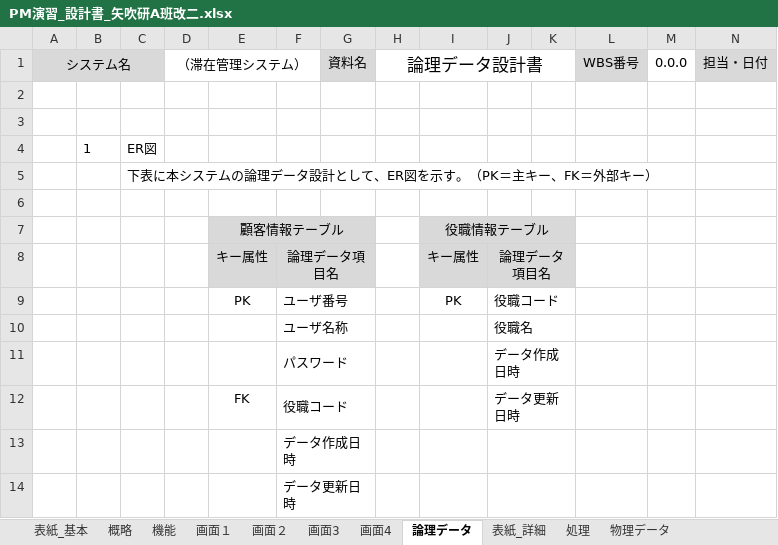
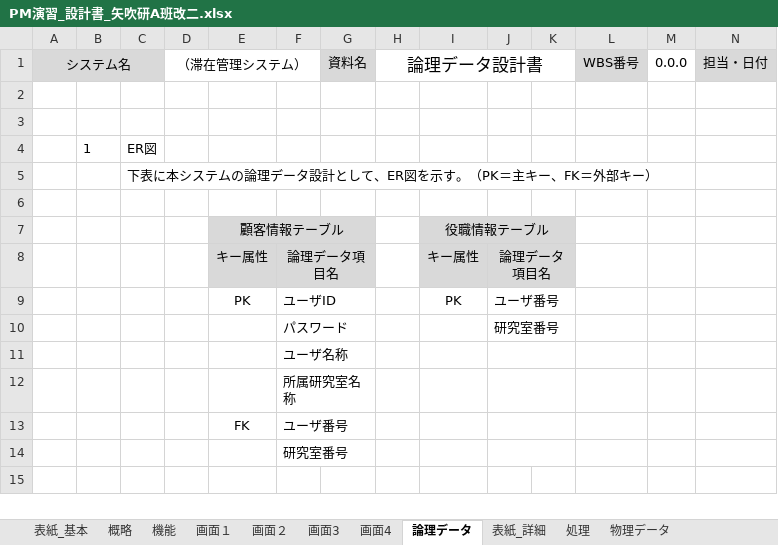
Before and after one commit to shimoda-a/pmpractice, an Excel workbook: yabuki-a/PM演習矢吹a/PM演習_設計書_矢吹研A班改二.xlsx, sheet 論理データ, drawn as a sheet; only a part is shown; values as stored, in another font and other column widths than the file's, no borders; charts and pictures not drawn; removed rows and columns are numbered as before the commit, all else as after; rows hold the shown columns only; the diff names each change by its address in the sheet, - before the commit and + after, or states it on an @@ line.

```diff
--- a/yabuki-a/PM演習矢吹a/PM演習_設計書_矢吹研A班改二.xlsx (sheet 論理データ)
+++ b/yabuki-a/PM演習矢吹a/PM演習_設計書_矢吹研A班改二.xlsx (sheet 論理データ)
-F9: ユーザ番号
+F9: ユーザID
-J9: 役職コード
+J9: ユーザ番号
-row 10:  |  |  |  |  | ユーザ名称 |  |  |  | 役職名
-J10: データ作成日時
+J10: 研究室番号
-row 12:  |  |  |  | FK | 役職コード |  |  |  | データ更新日時
-F11: データ作成日時
+F11: ユーザ名称
-F12: データ更新日時
+F12: 所属研究室名称
+row 13:  |  |  |  | FK | ユーザ番号
+row 14:  |  |  |  |  | 研究室番号
```
Also changed, not shown: sheet 機能, sheet 画面１, charts or pictures.
